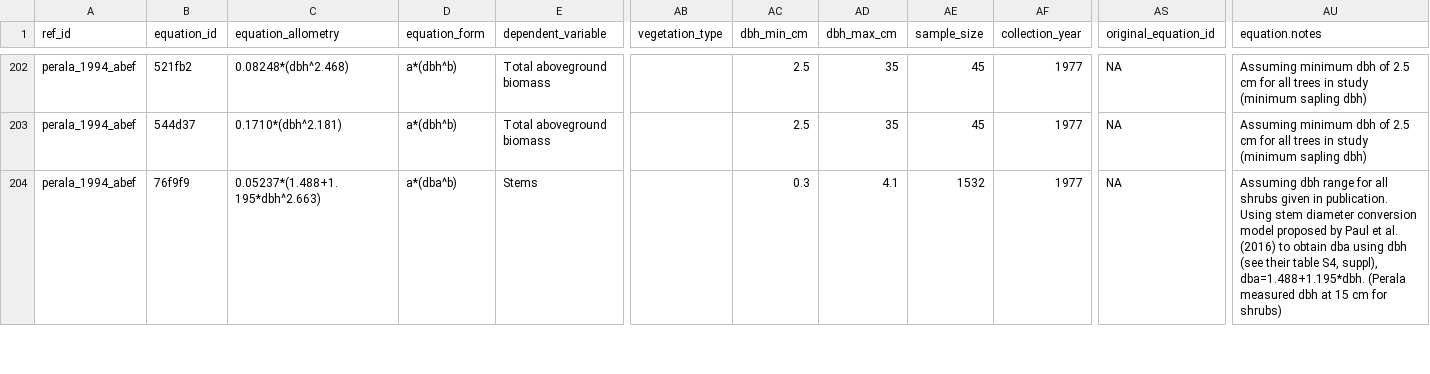
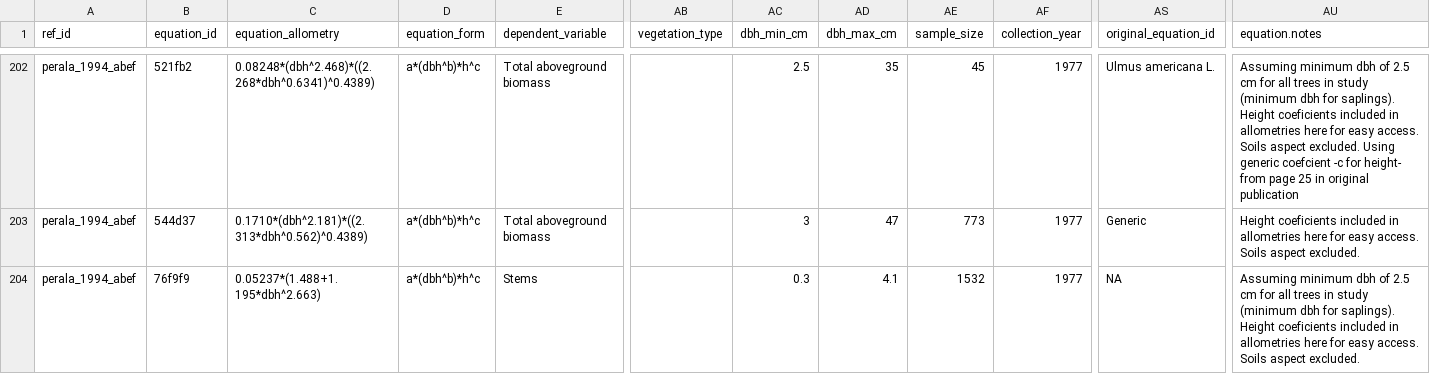
Before and after one commit to ropensci/allodb, a CSV file: data-raw/csv_database/equations.csv, drawn as a sheet; only a part is shown, gaps mark what is left out; the diff covers the shown part only; the diff names each change by its address in the sheet, - before the commit and + after, or states it on an @@ line.

Commit message:
Fixed all equations for Perala_1994

```diff
--- a/data-raw/csv_database/equations.csv
+++ b/data-raw/csv_database/equations.csv
-C202 (equation_allometry): 0.08248*(dbh^2.468)
+C202 (equation_allometry): 0.08248*(dbh^2.468)*((2.268*dbh^0.6341)^0.4389)
-D202:D203 (equation_form): a*(dbh^b)
+D202:D203 (equation_form): a*(dbh^b)*h^c
-AS202 (original_equation_id): NA
+AS202 (original_equation_id): Ulmus americana L.
-AU202 (equation.notes): …study (minimum sapling dbh)
+AU202 (equation.notes): …study (minimum dbh for saplings). Height coeficients included in allometries here for easy access. Soils aspect excluded. Using generic coefcient -c for height- from page 25 in original publication
-C203 (equation_allometry): 0.1710*(dbh^2.181)
+C203 (equation_allometry): 0.1710*(dbh^2.181)*((2.313*dbh^0.562)^0.4389)
-AC203 (dbh_min_cm): 2.5
+AC203 (dbh_min_cm): 3
-AD203 (dbh_max_cm): 35
+AD203 (dbh_max_cm): 47
-AE203 (sample_size): 45
+AE203 (sample_size): 773
-AS203 (original_equation_id): NA
+AS203 (original_equation_id): Generic
-AU203 (equation.notes): Assuming minimum dbh of 2.5 cm for all trees in study (minimum sapling dbh)
+AU203 (equation.notes): Height coeficients included in allometries here for easy access. Soils aspect excluded.
-D204 (equation_form): a*(dba^b)
+D204 (equation_form): a*(dbh^b)*h^c
-AU204 (equation.notes): Assuming dbh range for all shrubs given in publication. Using stem diameter conversion model proposed by Paul et al. (2016) to obtain dba using dbh (see their table S4, suppl), dba=1.488+1.195*dbh. (Perala measured dbh at 15 cm for shrubs)
+AU204 (equation.notes): Assuming minimum dbh of 2.5 cm for all trees in study (minimum dbh for saplings). Height coeficients included in allometries here for easy access. Soils aspect excluded.
```
Also changed, not shown: 52 edited cells elsewhere in this file.
